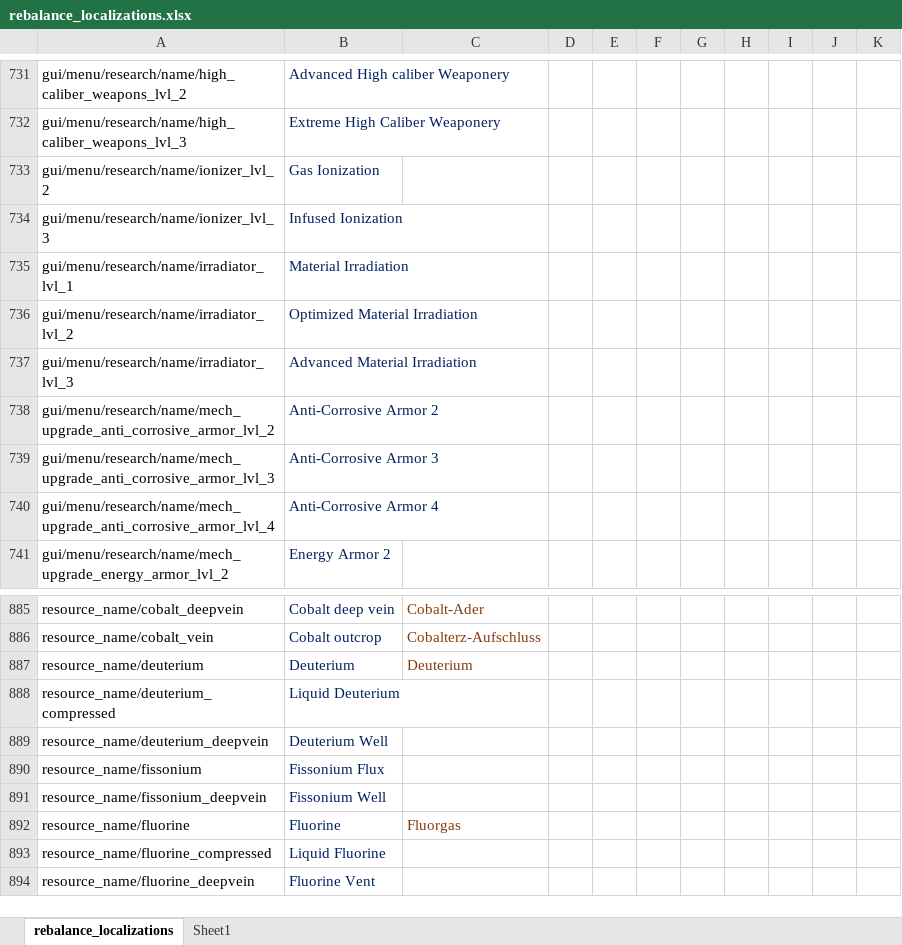
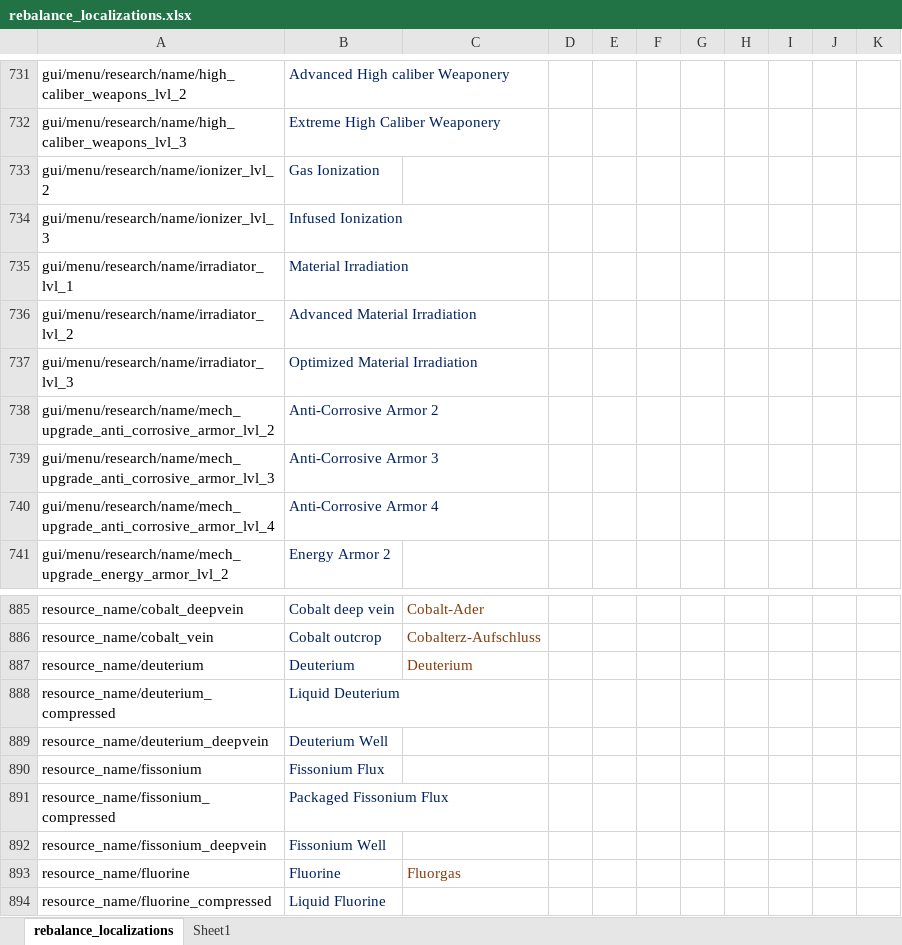
Before and after one commit to TheKilltech/rift_balance, an Excel workbook: gui/rebalance_localizations.xlsx, sheet rebalance_localizations, drawn as a sheet; only a part is shown, gaps mark what is left out; the shorter side is filled out with more unchanged rows; values as stored, in another font and other column widths than the file's, no borders; the diff names each change by its address in the sheet, - before the commit and + after, or states it on an @@ line.

Commit message:
localization fixes

```diff
--- a/gui/rebalance_localizations.xlsx (sheet rebalance_localizations)
+++ b/gui/rebalance_localizations.xlsx (sheet rebalance_localizations)
-B736: Optimized Material Irradiation
+B736: Advanced Material Irradiation
-B737: Advanced Material Irradiation
+B737: Optimized Material Irradiation
+row 891: resource_name/fissonium_compressed | Packaged Fissonium Flux
```
Also changed, not shown: 1 other file.
